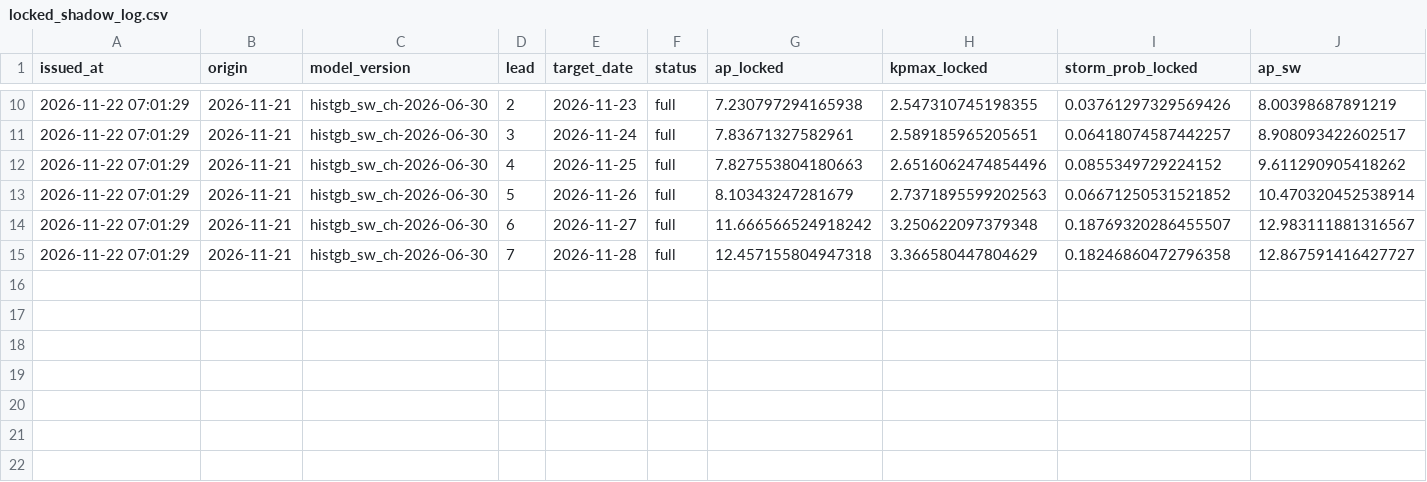
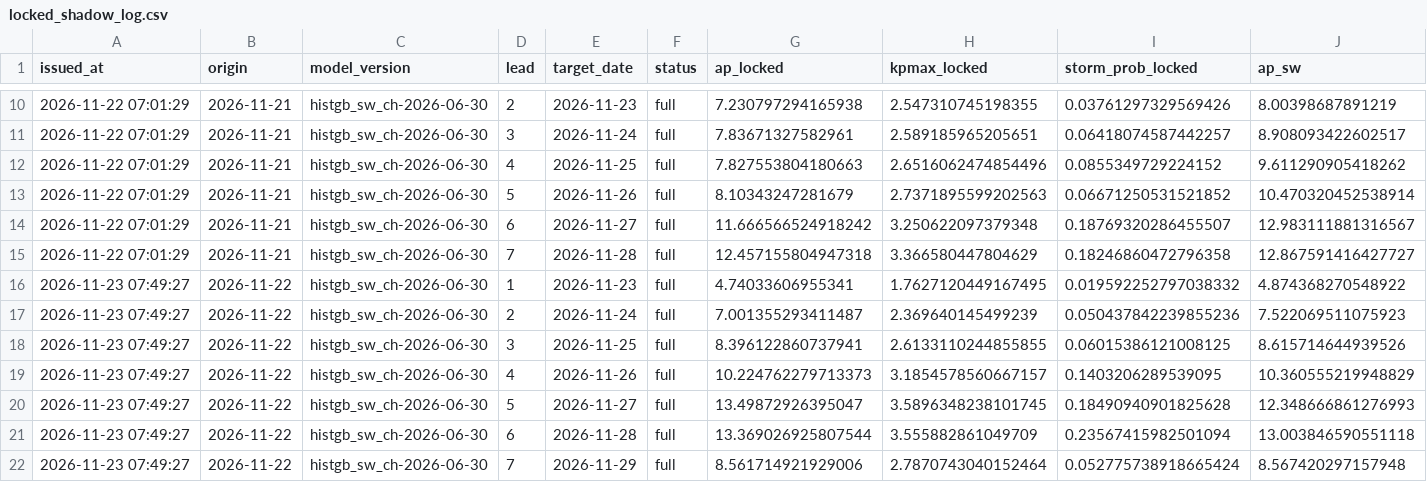
Before and after one commit to Syeda-Aliza-Ayaz/Tormenta, a CSV file: forecasts/locked_shadow_log.csv, drawn as a sheet; only a part is shown, gaps mark what is left out; rows hold the shown columns only; the diff names each change by its address in the sheet, - before the commit and + after, or states it on an @@ line.

```diff
--- a/forecasts/locked_shadow_log.csv
+++ b/forecasts/locked_shadow_log.csv
+row 16: 2026-11-23 07:49:27 | 2026-11-22 | histgb_sw_ch-2026-06-30 | 1 | 2026-11-23 | full | 4.74033606955341 | 1.7627120449167495 | 0.019592252797038332 | 4.874368270548922
+row 17: 2026-11-23 07:49:27 | 2026-11-22 | histgb_sw_ch-2026-06-30 | 2 | 2026-11-24 | full | 7.001355293411487 | 2.369640145499239 | 0.050437842239855236 | 7.522069511075923
+row 18: 2026-11-23 07:49:27 | 2026-11-22 | histgb_sw_ch-2026-06-30 | 3 | 2026-11-25 | full | 8.396122860737941 | 2.6133110244855855 | 0.06015386121008125 | 8.615714644939526
+row 19: 2026-11-23 07:49:27 | 2026-11-22 | histgb_sw_ch-2026-06-30 | 4 | 2026-11-26 | full | 10.224762279713373 | 3.1854578560667157 | 0.1403206289539095 | 10.360555219948829
+row 20: 2026-11-23 07:49:27 | 2026-11-22 | histgb_sw_ch-2026-06-30 | 5 | 2026-11-27 | full | 13.49872926395047 | 3.5896348238101745 | 0.18490940901825628 | 12.348666861276993
+row 21: 2026-11-23 07:49:27 | 2026-11-22 | histgb_sw_ch-2026-06-30 | 6 | 2026-11-28 | full | 13.369026925807544 | 3.555882861049709 | 0.23567415982501094 | 13.003846590551118
+row 22: 2026-11-23 07:49:27 | 2026-11-22 | histgb_sw_ch-2026-06-30 | 7 | 2026-11-29 | full | 8.561714921929006 | 2.7870743040152464 | 0.052775738918665424 | 8.567420297157948
```
Also changed, not shown: forecasts/noaa_live.csv, forecasts/nowcast_log.csv, 10 other files.
